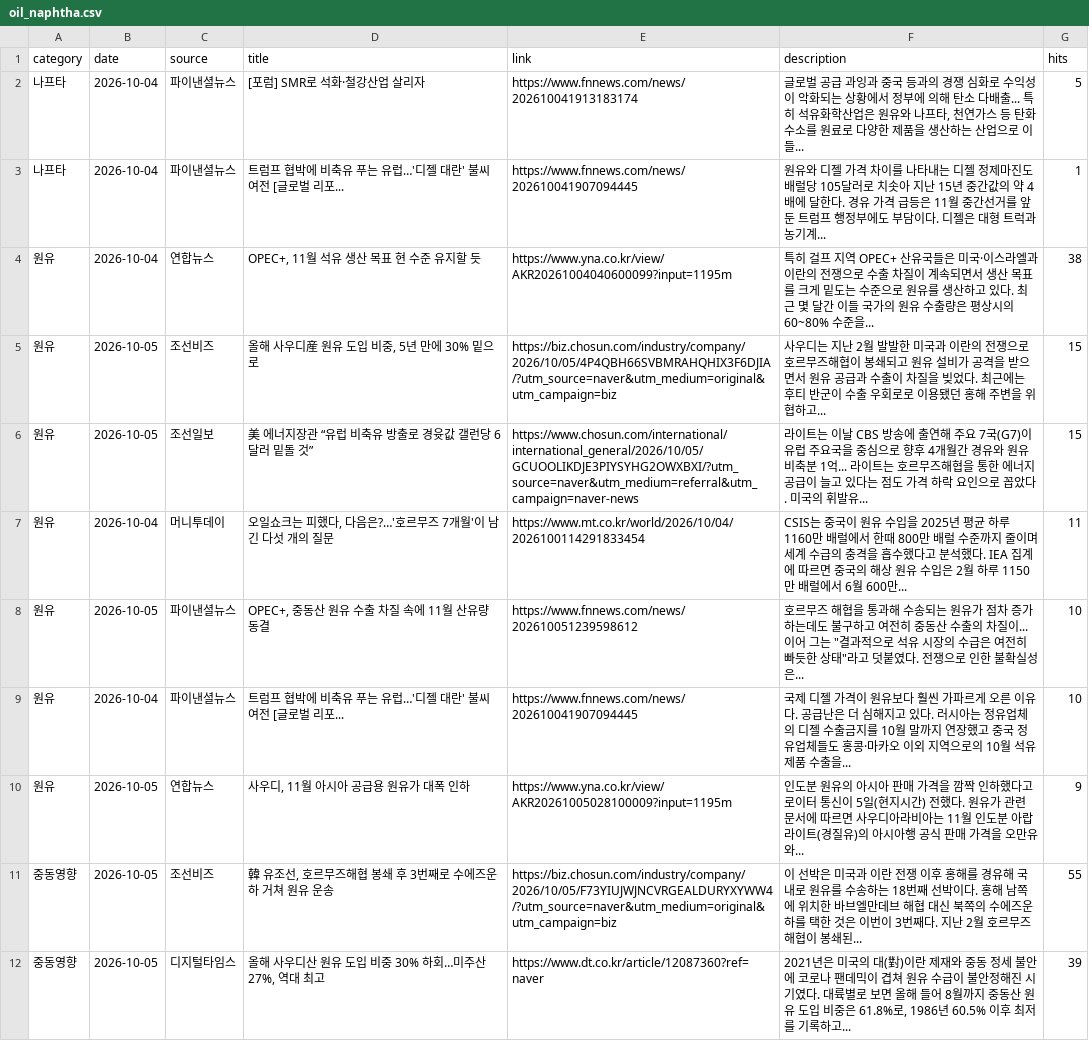
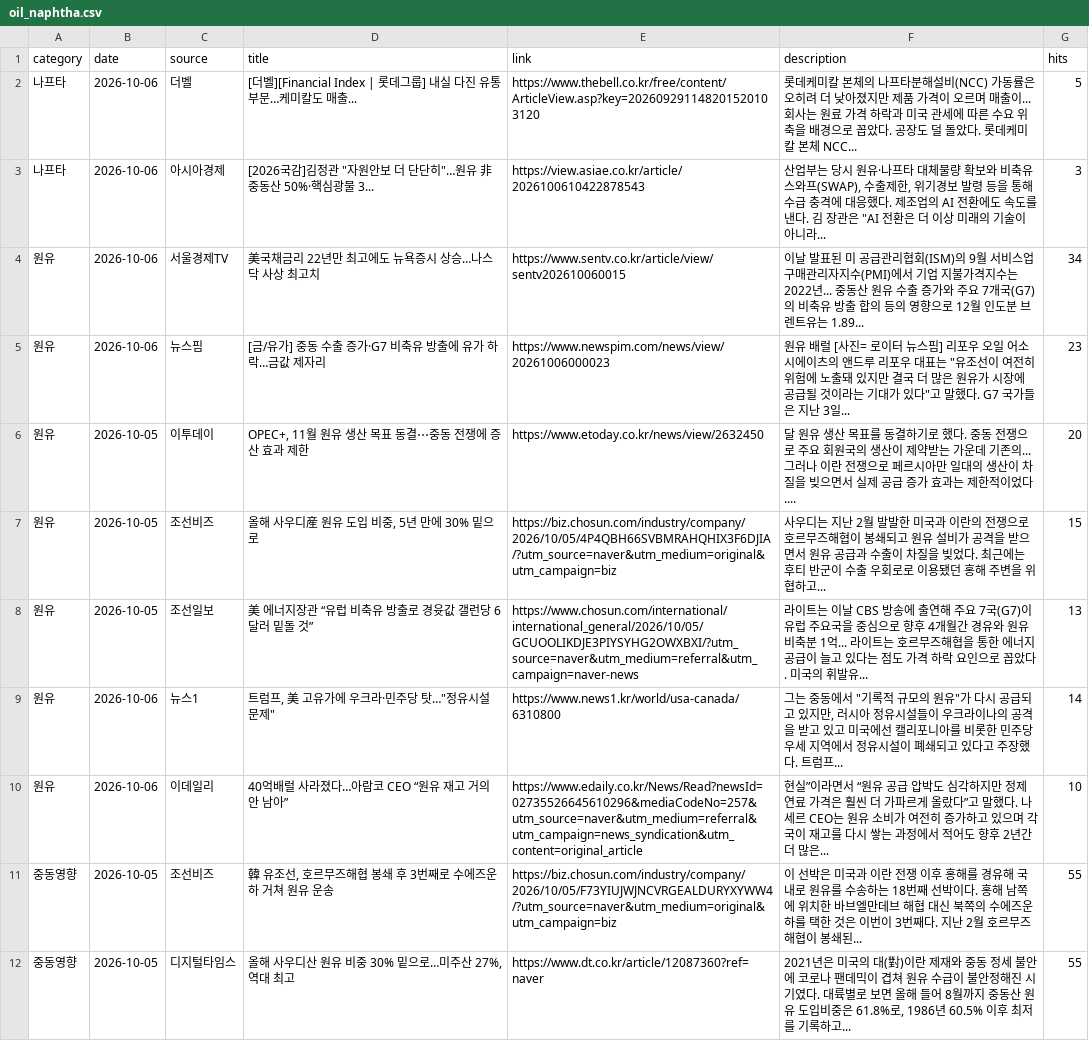
Before and after one commit to hdec-daily-news/oil-naphtha, a CSV file: oil_naphtha.csv, drawn as a sheet; only a part is shown; removed rows and columns are numbered as before the commit, all else as after; the diff covers the shown part only; the diff names each change by its address in the sheet, - before the commit and + after, or states it on an @@ line.

```diff
--- a/oil_naphtha.csv
+++ b/oil_naphtha.csv
-B2 (date): 2026-10-04
+B2 (date): 2026-10-06
-C2 (source): 파이낸셜뉴스
+C2 (source): 더벨
-D2 (title): [포럼] SMR로 석화·철강산업 살리자
+D2 (title): [더벨][Financial Index | 롯데그룹] 내실 다진 유통 부문…케미칼도 매출...
-E2 (link): https://www.fnnews.com/news/202610041913183174
+E2 (link): https://www.thebell.co.kr/free/content/ArticleView.asp?key=202609291148201520103120
-F2 (description): 글로벌 공급 과잉과 중국 등과의 경쟁 심화로 수익성이 악화되는 상황에서 정부에 의해 탄소 다배출... 특히 석유화학산업은 원유와 나프타, 천연가스 등 탄화수소를 원료로 다양한 제품을 생산하는 산업으로 이들...
+F2 (description): 롯데케미칼 본체의 나프타분해설비(NCC) 가동률은 오히려 더 낮아졌지만 제품 가격이 오르며 매출이... 회사는 원료 가격 하락과 미국 관세에 따른 수요 위축을 배경으로 꼽았다. 공장도 덜 돌았다. 롯데케미칼 본체 NCC...
-row 3: 나프타 | 2026-10-04 | 파이낸셜뉴스 | 트럼프 협박에 비축유 푸는 유럽…'디젤 대란' 불씨 여전 [글로벌 리포... | https://www.fnnews.com/news/202610041907094445 | 원유와 디젤 가격 차이를 나타내는 디젤 정제마진도 배럴당 105달러로 치솟아 지난 15년 중간값의 약 4배에 달한다. 경유 가격 급등은 11월 중간선거를 앞둔 트럼프 행정부에도 부담이다. 디젤은 대형 트럭과 농기계... | 1
+row 3: 나프타 | 2026-10-06 | 아시아경제 | [2026국감]김정관 "자원안보 더 단단히"…원유 非중동산 50%·핵심광물 3... | https://view.asiae.co.kr/article/2026100610422878543 | 산업부는 당시 원유·나프타 대체물량 확보와 비축유 스와프(SWAP), 수출제한, 위기경보 발령 등을 통해 수급 충격에 대응했다. 제조업의 AI 전환에도 속도를 낸다. 김 장관은 "AI 전환은 더 이상 미래의 기술이 아니라... | 3
+row 4: 원유 | 2026-10-06 | 서울경제TV | 美국채금리 22년만 최고에도 뉴욕증시 상승…나스닥 사상 최고치 | https://www.sentv.co.kr/article/view/sentv202610060015 | 이날 발표된 미 공급관리협회(ISM)의 9월 서비스업 구매관리자지수(PMI)에서 기업 지불가격지수는 2022년... 중동산 원유 수출 증가와 주요 7개국(G7)의 비축유 방출 합의 등의 영향으로 12월 인도분 브렌트유는 1.89... | 34
-B5 (date): 2026-10-04
+B5 (date): 2026-10-06
-C5 (source): 연합뉴스
+C5 (source): 뉴스핌
-D5 (title): OPEC+, 11월 석유 생산 목표 현 수준 유지할 듯
+D5 (title): [금/유가] 중동 수출 증가·G7 비축유 방출에 유가 하락…금값 제자리
-E5 (link): https://www.yna.co.kr/view/AKR20261004040600099?input=1195m
+E5 (link): https://www.newspim.com/news/view/20261006000023
-F5 (description): 특히 걸프 지역 OPEC+ 산유국들은 미국·이스라엘과 이란의 전쟁으로 수출 차질이 계속되면서 생산 목표를 크게 밑도는 수준으로 원유를 생산하고 있다. 최근 몇 달간 이들 국가의 원유 수출량은 평상시의 60~80% 수준을...
+F5 (description): 원유 배럴 [사진= 로이터 뉴스핌] 리포우 오일 어소시에이츠의 앤드루 리포우 대표는 "유조선이 여전히 위험에 노출돼 있지만 결국 더 많은 원유가 시장에 공급될 것이라는 기대가 있다"고 말했다. G7 국가들은 지난 3일...
-G5 (hits): 38
+G5 (hits): 23
+row 6: 원유 | 2026-10-05 | 이투데이 | OPEC+, 11월 원유 생산 목표 동결⋯중동 전쟁에 증산 효과 제한 | https://www.etoday.co.kr/news/view/2632450 | 달 원유 생산 목표를 동결하기로 했다. 중동 전쟁으로 주요 회원국의 생산이 제약받는 가운데 기존의... 그러나 이란 전쟁으로 페르시아만 일대의 생산이 차질을 빚으면서 실제 공급 증가 효과는 제한적이었다.... | 20
-G8 (hits): 15
+G8 (hits): 13
-row 7: 원유 | 2026-10-04 | 머니투데이 | 오일쇼크는 피했다, 다음은?…'호르무즈 7개월'이 남긴 다섯 개의 질문 | https://www.mt.co.kr/world/2026/10/04/2026100114291833454 | CSIS는 중국이 원유 수입을 2025년 평균 하루 1160만 배럴에서 한때 800만 배럴 수준까지 줄이며 세계 수급의 충격을 흡수했다고 분석했다. IEA 집계에 따르면 중국의 해상 원유 수입은 2월 하루 1150만 배럴에서 6월 600만... | 11
-B9 (date): 2026-10-05
+B9 (date): 2026-10-06
-C9 (source): 파이낸셜뉴스
+C9 (source): 뉴스1
-D9 (title): OPEC+, 중동산 원유 수출 차질 속에 11월 산유량 동결
+D9 (title): 트럼프, 美 고유가에 우크라·민주당 탓…"정유시설 문제"
-E9 (link): https://www.fnnews.com/news/202610051239598612
+E9 (link): https://www.news1.kr/world/usa-canada/6310800
-F9 (description): 호르무즈 해협을 통과해 수송되는 원유가 점차 증가하는데도 불구하고 여전히 중동산 수출의 차질이... 이어 그는 "결과적으로 석유 시장의 수급은 여전히 빠듯한 상태"라고 덧붙였다. 전쟁으로 인한 불확실성은...
+F9 (description): 그는 중동에서 "기록적 규모의 원유"가 다시 공급되고 있지만, 러시아 정유시설들이 우크라이나의 공격을 받고 있고 미국에선 캘리포니아를 비롯한 민주당 우세 지역에서 정유시설이 폐쇄되고 있다고 주장했다. 트럼프...
-G9 (hits): 10
+G9 (hits): 14
-B10 (date): 2026-10-04
+B10 (date): 2026-10-06
-C10 (source): 파이낸셜뉴스
+C10 (source): 이데일리
-D10 (title): 트럼프 협박에 비축유 푸는 유럽…'디젤 대란' 불씨 여전 [글로벌 리포...
+D10 (title): 40억배럴 사라졌다…아람코 CEO “원유 재고 거의 안 남아”
-E10 (link): https://www.fnnews.com/news/202610041907094445
+E10 (link): https://www.edaily.co.kr/News/Read?newsId=02735526645610296&mediaCodeNo=257&utm_source=naver&utm_medium=referral&utm_campaign=news_syndication&utm_content=original_article
-F10 (description): 국제 디젤 가격이 원유보다 훨씬 가파르게 오른 이유다. 공급난은 더 심해지고 있다. 러시아는 정유업체의 디젤 수출금지를 10월 말까지 연장했고 중국 정유업체들도 홍콩·마카오 이외 지역으로의 10월 석유제품 수출을...
+F10 (description): 현실”이라면서 “원유 공급 압박도 심각하지만 정제 연료 가격은 훨씬 더 가파르게 올랐다”고 말했다. 나세르 CEO는 원유 소비가 여전히 증가하고 있으며 각국이 재고를 다시 쌓는 과정에서 적어도 향후 2년간 더 많은...
-row 10: 원유 | 2026-10-05 | 연합뉴스 | 사우디, 11월 아시아 공급용 원유가 대폭 인하 | https://www.yna.co.kr/view/AKR20261005028100009?input=1195m | 인도분 원유의 아시아 판매 가격을 깜짝 인하했다고 로이터 통신이 5일(현지시간) 전했다. 원유가 관련 문서에 따르면 사우디아라비아는 11월 인도분 아랍 라이트(경질유)의 아시아행 공식 판매 가격을 오만유와... | 9
-D12 (title): 올해 사우디산 원유 도입 비중 30% 하회…미주산 27%, 역대 최고
+D12 (title): 올해 사우디산 원유 비중 30% 밑으로…미주산 27%, 역대 최고
-F12 (description): …유 도입 비중은…
+F12 (description): …유 도입비중은…
-G12 (hits): 39
+G12 (hits): 55
```
Also changed, not shown: 3 added rows, 3 removed rows and 5 edited cells elsewhere in this file, 1 other file.
